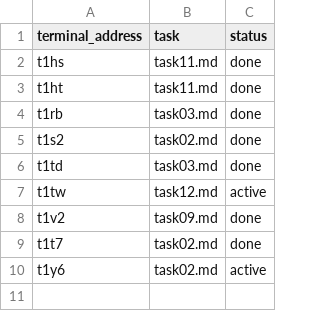
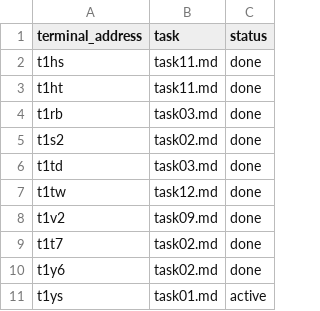
Before and after one commit to NAMEWTA/huhu, a TSV file: .agents/system/herdr-core/2026-11-24-issue-inventory/manifest.tsv, drawn as a sheet.

```diff
--- a/.agents/system/herdr-core/2026-11-24-issue-inventory/manifest.tsv
+++ b/.agents/system/herdr-core/2026-11-24-issue-inventory/manifest.tsv
@@ -6,5 +6,6 @@ t1s2	task02.md	done
 t1td	task03.md	done
-t1tw	task12.md	active
+t1tw	task12.md	done
 t1v2	task09.md	done
 t1t7	task02.md	done
-t1y6	task02.md	active
+t1y6	task02.md	done
+t1ys	task01.md	active
```
Also changed, not shown: 6 other files.
